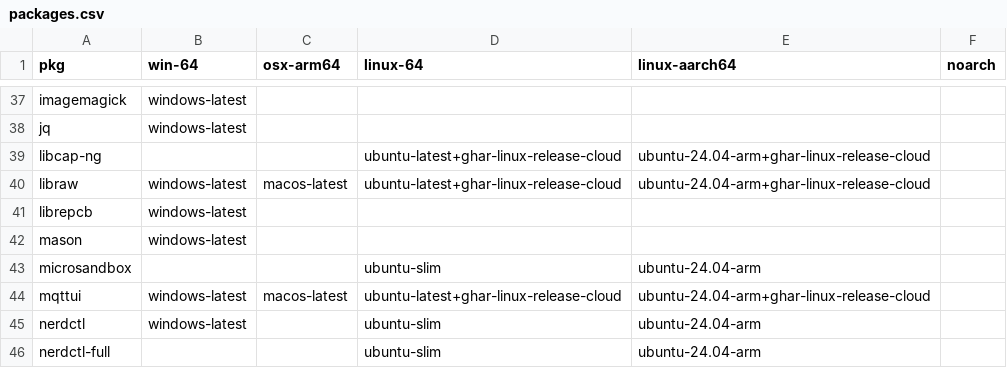
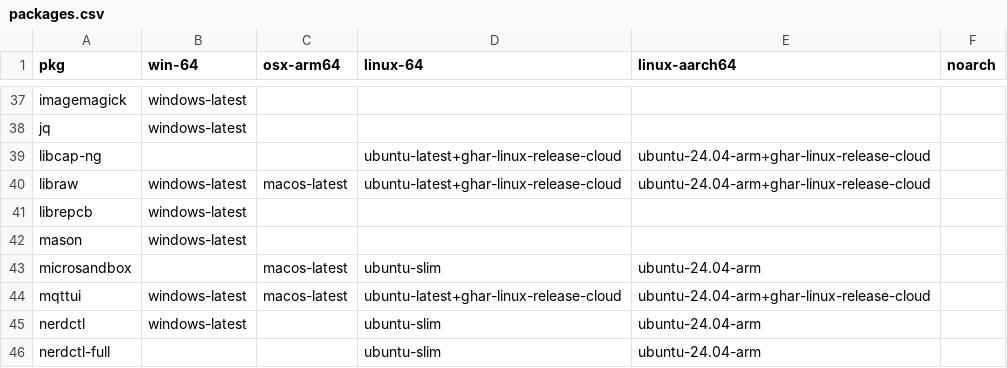
Before and after one commit to Glatzel/demon-forge, a CSV file: packages.csv, drawn as a sheet; only a part is shown, gaps mark what is left out.

```diff
--- a/packages.csv
+++ b/packages.csv
@@ -42,3 +42,3 @@ librepcb,windows-latest,,,,
 mason,windows-latest,,,,
-microsandbox,,,ubuntu-slim,ubuntu-24.04-arm,
+microsandbox,,macos-latest,ubuntu-slim,ubuntu-24.04-arm,
 mqttui,windows-latest,macos-latest,ubuntu-latest+ghar-linux-release-cloud,ubuntu-24.04-arm+ghar-linux-release-cloud,
```
Also changed, not shown: 2 other files.
